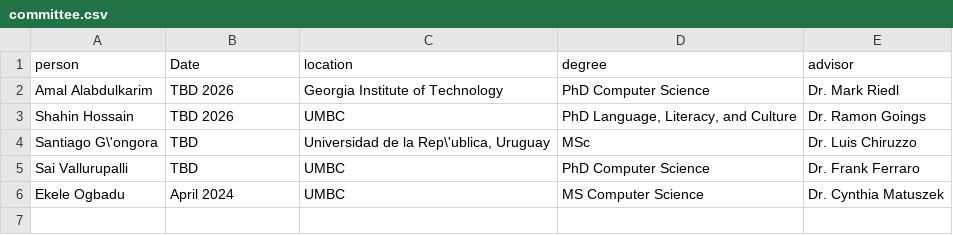
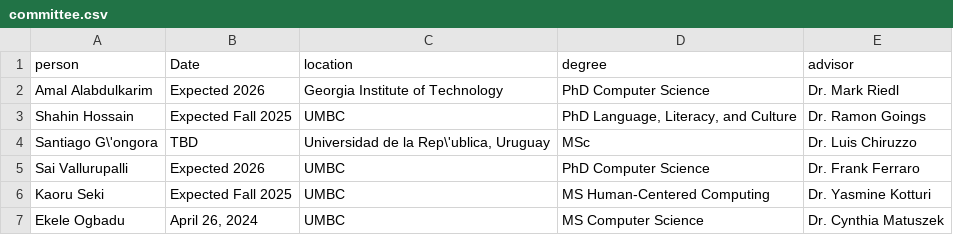
Before and after one commit to lara-martin/CV, a CSV file: cv/committee.csv, drawn as a sheet.

```diff
--- a/cv/committee.csv
+++ b/cv/committee.csv
@@ -1,6 +1,7 @@
 person,Date,location,degree,advisor
-Amal Alabdulkarim,TBD 2026,Georgia Institute of Technology,PhD Computer Science,Dr. Mark Riedl
-Shahin Hossain,TBD 2026,UMBC,"PhD Language, Literacy, and Culture",Dr. Ramon Goings
+Amal Alabdulkarim,Expected 2026,Georgia Institute of Technology,PhD Computer Science,Dr. Mark Riedl
+Shahin Hossain,Expected Fall 2025,UMBC,"PhD Language, Literacy, and Culture",Dr. Ramon Goings
 Santiago G\'ongora,TBD,"Universidad de la Rep\'ublica, Uruguay",MSc,Dr. Luis Chiruzzo
-Sai Vallurupalli,TBD,UMBC,PhD Computer Science,Dr. Frank Ferraro
-Ekele Ogbadu,April 2024,UMBC,MS Computer Science,Dr. Cynthia Matuszek
+Sai Vallurupalli,Expected 2026,UMBC,PhD Computer Science,Dr. Frank Ferraro
+Kaoru Seki,Expected Fall 2025,UMBC,MS Human-Centered Computing,Dr. Yasmine Kotturi
+Ekele Ogbadu,"April 26, 2024",UMBC,MS Computer Science,Dr. Cynthia Matuszek
```
Also changed, not shown: 4 other files.
